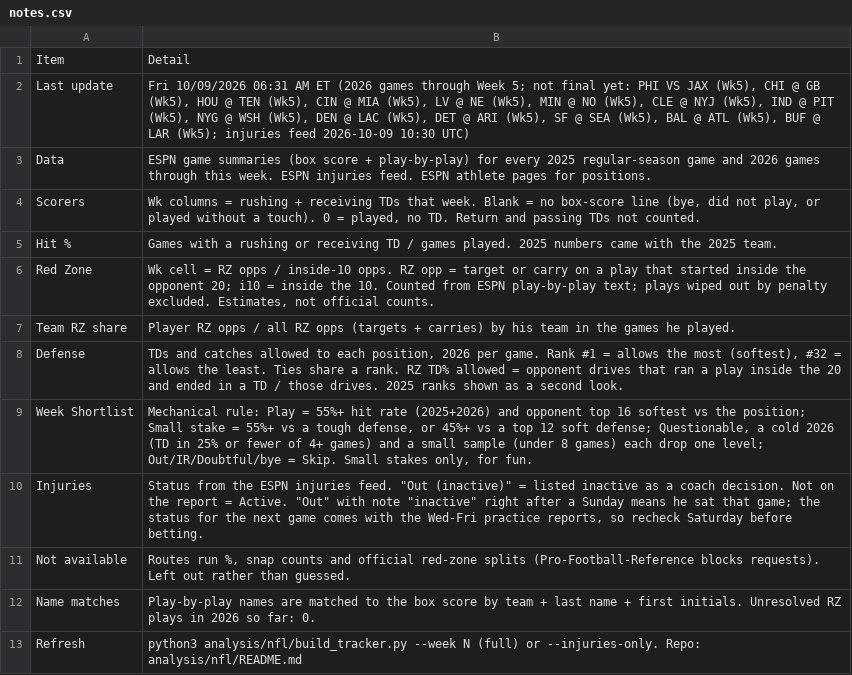
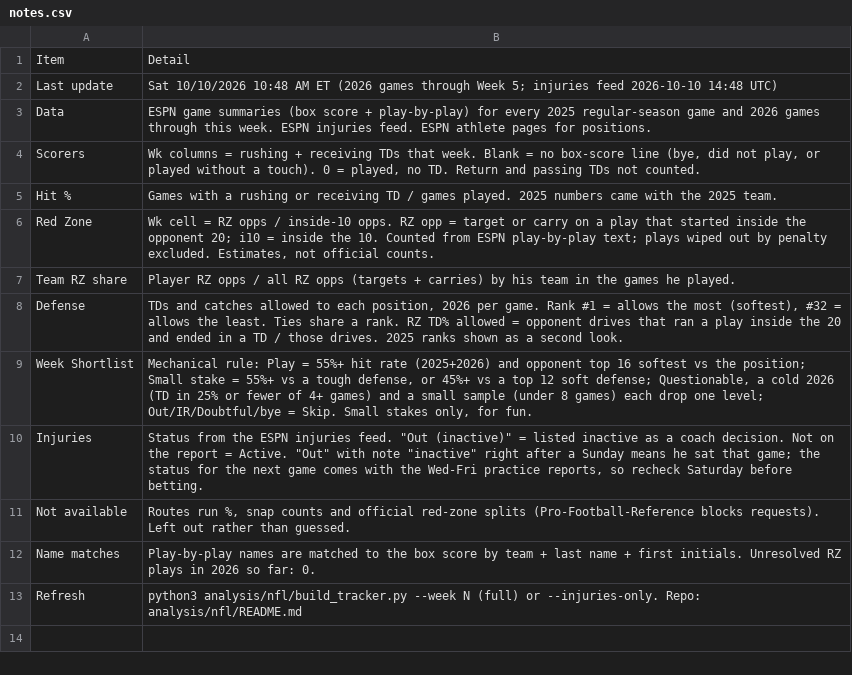
Before and after one commit to babybro652-cmd/Defined-Risk-Trading, a CSV file: analysis/nfl/out/notes.csv, drawn as a sheet.

```diff
--- a/analysis/nfl/out/notes.csv
+++ b/analysis/nfl/out/notes.csv
@@ -1,3 +1,3 @@
 Item,Detail
-Last update,"Fri 10/09/2026 06:31 AM ET (2026 games through Week 5; not final yet: PHI VS JAX (Wk5), CHI @ GB (Wk5), HOU @ TEN (Wk5), CIN @ MIA (Wk5), LV @ NE (Wk5), MIN @ NO (Wk5), CLE @ NYJ (Wk5), IND @ PIT (Wk5), NYG @ WSH (Wk5), DEN @ LAC (Wk5), DET @ ARI (Wk5), SF @ SEA (Wk5), BAL @ ATL (Wk5), BUF @ LAR (Wk5); injuries feed 2026-10-09 10:30 UTC)"
+Last update,Sat 10/10/2026 10:48 AM ET (2026 games through Week 5; injuries feed 2026-10-10 14:48 UTC)
 Data,ESPN game summaries (box score + play-by-play) for every 2025 regular-season game and 2026 games through this week. ESPN injuries feed. ESPN athlete pages for positions.
```
Also changed, not shown: analysis/nfl/out/injuries.csv, analysis/nfl/out/week_shortlist.csv, 4 other files.
